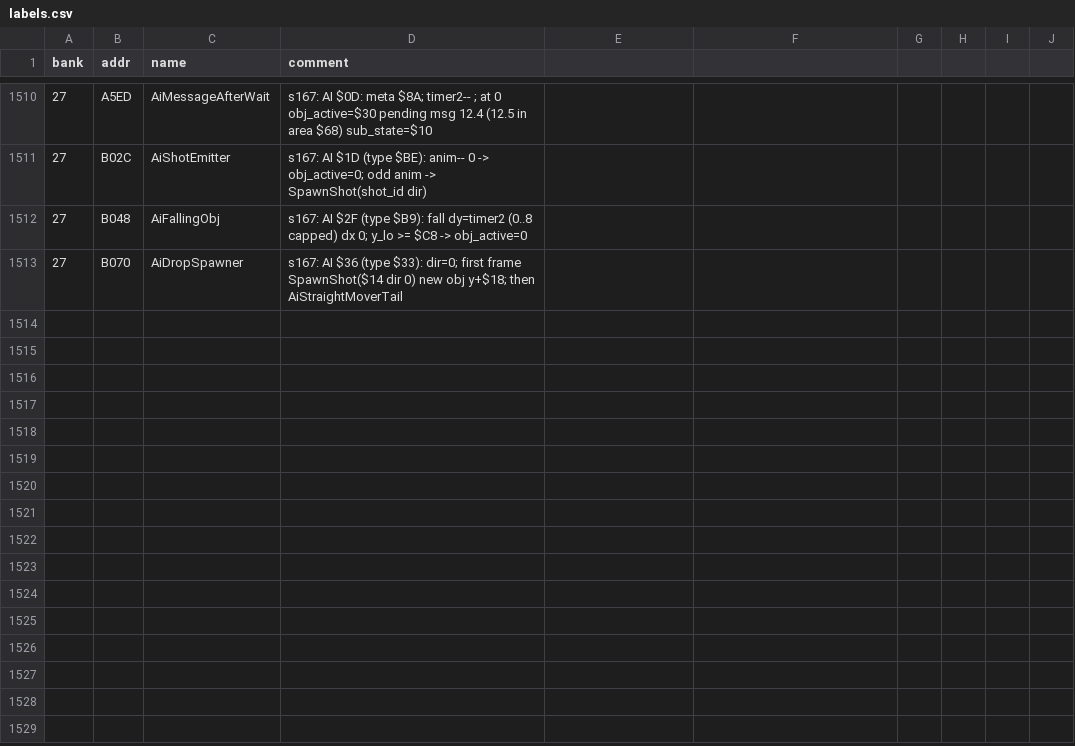
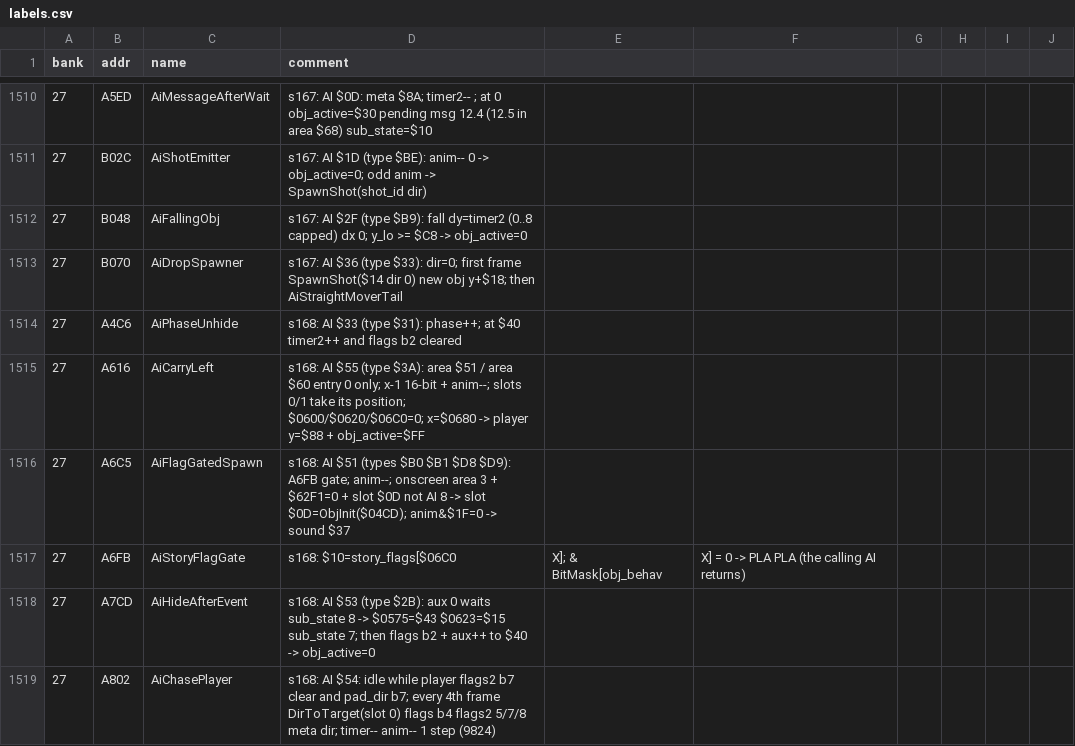
Before and after one commit to sleepy9090/CRYSTAL-AI-LIS, a CSV file: labels.csv, drawn as a sheet; only a part is shown, gaps mark what is left out.

```diff
--- a/labels.csv
+++ b/labels.csv
@@ -1513 +1513,7 @@ bank,addr,name,comment
 27,B070,AiDropSpawner,s167: AI $36 (type $33): dir=0; first frame SpawnShot($14 dir 0) new obj y+$18; then AiStraightMoverTail
+27,A4C6,AiPhaseUnhide,s168: AI $33 (type $31): phase++; at $40 timer2++ and flags b2 cleared
+27,A616,AiCarryLeft,s168: AI $55 (type $3A): area $51 / area $60 entry 0 only; x-1 16-bit + anim--; slots 0/1 take its position; $0600/$0620/$06C0=0; x=$0680 -> player y=$88 + obj_active=$FF
+27,A6C5,AiFlagGatedSpawn,s168: AI $51 (types $B0 $B1 $D8 $D9): A6FB gate; anim--; onscreen area 3 + $62F1=0 + slot $0D not AI 8 -> slot $0D=ObjInit($04CD); anim&$1F=0 -> sound $37
+27,A6FB,AiStoryFlagGate,s168: $10=story_flags[$06C0,X]; & BitMask[obj_behav,X] = 0 -> PLA PLA (the calling AI returns)
+27,A7CD,AiHideAfterEvent,s168: AI $53 (type $2B): aux 0 waits sub_state 8 -> $0575=$43 $0623=$15 sub_state 7; then flags b2 + aux++ to $40 -> obj_active=0
+27,A802,AiChasePlayer,s168: AI $54: idle while player flags2 b7 clear and pad_dir b7; every 4th frame DirToTarget(slot 0) flags b4 flags2 5/7/8 meta dir; timer-- anim-- 1 step (9824)
```
Also changed, not shown: 7 other files.
